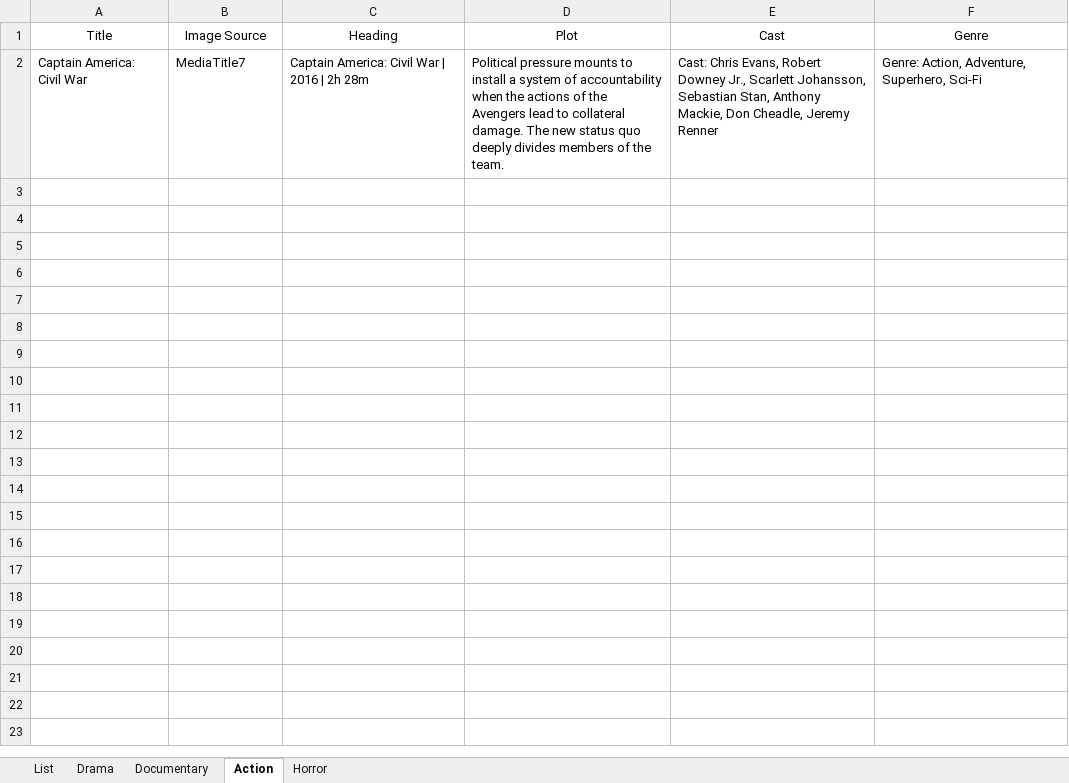
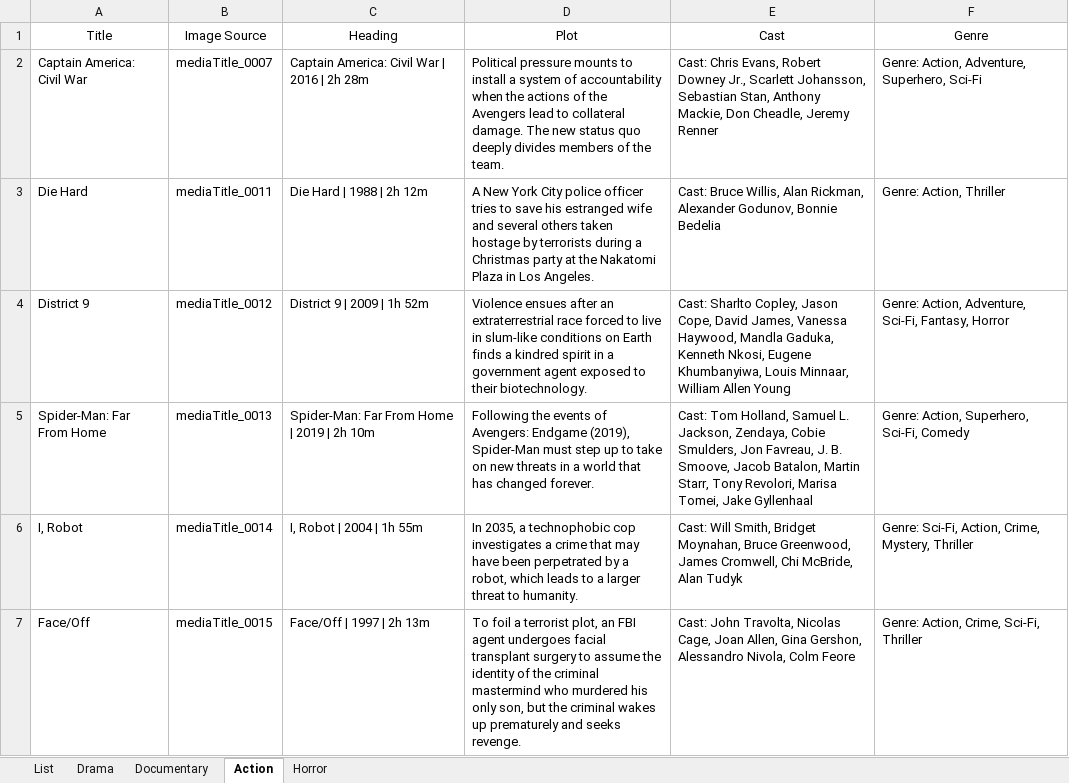
Before and after one commit to rickcorsi/IntuiView, an Excel workbook: WordCloudCreator/wwwroot/List of Titles/Title List.xlsx, sheet Action, drawn as a sheet; values as stored, in another font and other column widths than the file's, no borders; the diff names each change by its address in the sheet, - before the commit and + after, or states it on an @@ line.

Commit message:
- Search Functionality - Minor UI Tweaks - 15 titles added

```diff
--- a/WordCloudCreator/wwwroot/List of Titles/Title List.xlsx (sheet Action)
+++ b/WordCloudCreator/wwwroot/List of Titles/Title List.xlsx (sheet Action)
-B2 (Image Source): MediaTitle7
+B2 (Image Source): mediaTitle_0007
+row 3: Die Hard | mediaTitle_0011 | Die Hard | 1988 | 2h 12m | A New York City police officer tries to save his estranged wife and several others taken hostage by terrorists during a Christmas party at the Nakatomi Plaza in Los Angeles. | Cast: Bruce Willis, Alan Rickman, Alexander Godunov, Bonnie Bedelia | Genre: Action, Thriller
+row 4: District 9 | mediaTitle_0012 | District 9 | 2009 | 1h 52m | Violence ensues after an extraterrestrial race forced to live in slum-like conditions on Earth finds a kindred spirit in a government agent exposed to their biotechnology. | Cast: Sharlto Copley, Jason Cope, David James, Vanessa Haywood, Mandla Gaduka, Kenneth Nkosi, Eugene Khumbanyiwa, Louis Minnaar, William Allen Young | Genre: Action, Adventure, Sci-Fi, Fantasy, Horror
+row 5: Spider-Man: Far From Home | mediaTitle_0013 | Spider-Man: Far From Home | 2019 | 2h 10m | Following the events of Avengers: Endgame (2019), Spider-Man must step up to take on new threats in a world that has changed forever. | Cast: Tom Holland, Samuel L. Jackson, Zendaya, Cobie Smulders, Jon Favreau, J. B. Smoove, Jacob Batalon, Martin Starr, Tony Revolori, Marisa Tomei, Jake Gyllenhaal | Genre: Action, Superhero, Sci-Fi, Comedy
+row 6: I, Robot | mediaTitle_0014 | I, Robot | 2004 | 1h 55m | In 2035, a technophobic cop investigates a crime that may have been perpetrated by a robot, which leads to a larger threat to humanity. | Cast: Will Smith, Bridget Moynahan, Bruce Greenwood, James Cromwell, Chi McBride, Alan Tudyk | Genre: Sci-Fi, Action, Crime, Mystery, Thriller
+row 7: Face/Off | mediaTitle_0015 | Face/Off | 1997 | 2h 13m | To foil a terrorist plot, an FBI agent undergoes facial transplant surgery to assume the identity of the criminal mastermind who murdered his only son, but the criminal wakes up prematurely and seeks revenge. | Cast: John Travolta, Nicolas Cage, Joan Allen, Gina Gershon, Alessandro Nivola, Colm Feore | Genre: Action, Crime, Sci-Fi, Thriller
```
Also changed, not shown: 20 other files.
